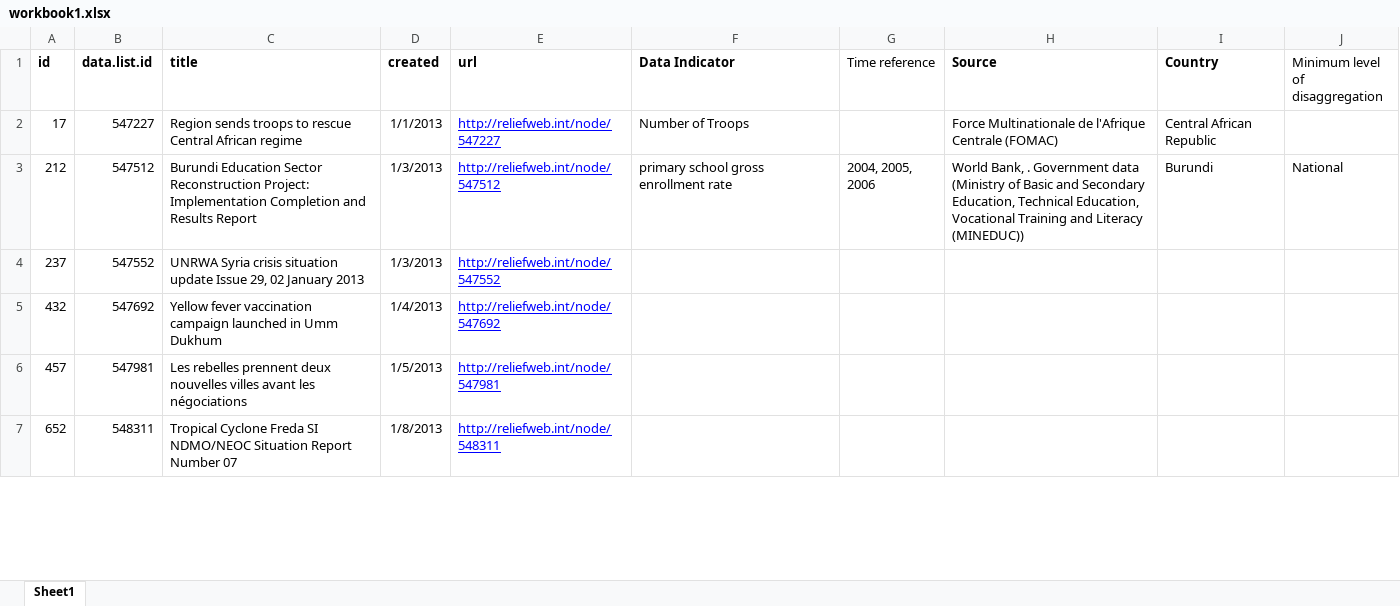
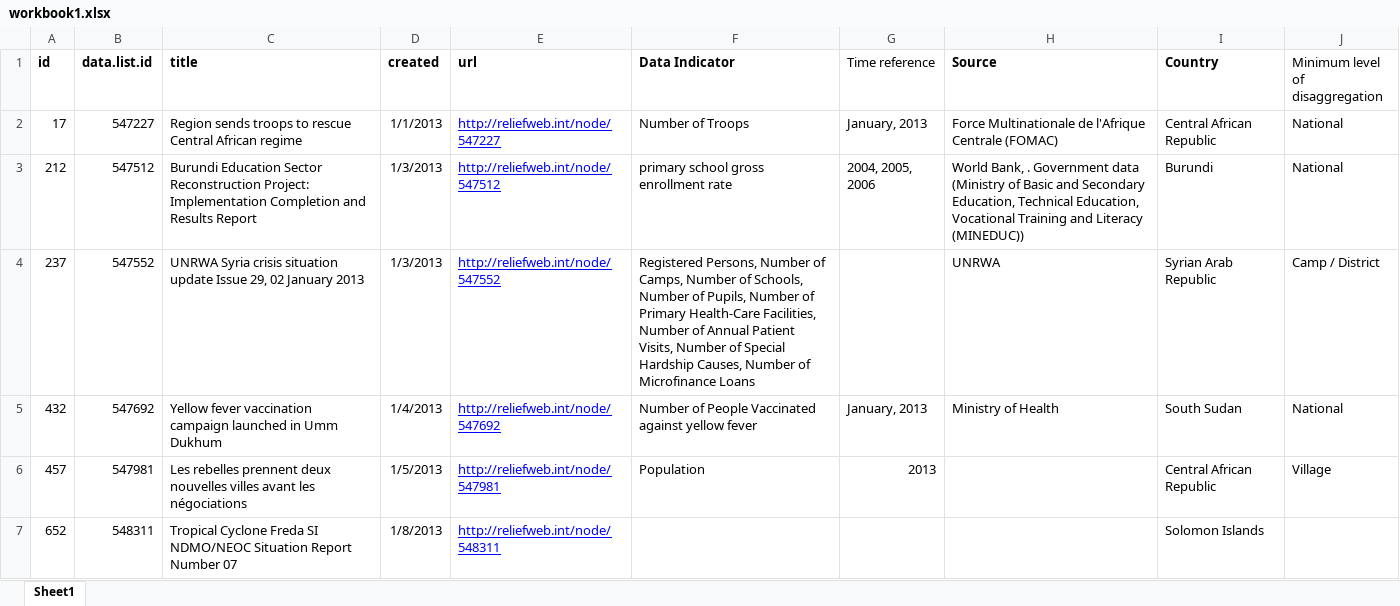
Before and after one commit to luiscape/ocha-chd, an Excel workbook: data/workbook1.xlsx, sheet Sheet1, drawn as a sheet; only a part is shown; values as stored, in another font and other column widths than the file's, no borders; the diff covers the shown part only; the diff names each change by its address in the sheet, - before the commit and + after, or states it on an @@ line.

```diff
--- a/data/workbook1.xlsx (sheet Sheet1)
+++ b/data/workbook1.xlsx (sheet Sheet1)
-G2 (Time reference): (empty)
+G2 (Time reference): January, 2013
-J2 (Minimum level of disaggregation): (empty)
+J2 (Minimum level of disaggregation): National
-F4 (Data Indicator): (empty)
+F4 (Data Indicator): Registered Persons, Number of Camps, Number of Schools, Number of Pupils, Number of Primary Health-Care Facilities, Number of Annual Patient Visits, Number of Special Hardship Causes, Number of Microfinance Loans
-H4 (Source): (empty)
+H4 (Source): UNRWA
-I4 (Country): (empty)
+I4 (Country): Syrian Arab Republic
-J4 (Minimum level of disaggregation): (empty)
+J4 (Minimum level of disaggregation): Camp / District
-F5 (Data Indicator): (empty)
+F5 (Data Indicator): Number of People Vaccinated against yellow fever
-G5 (Time reference): (empty)
+G5 (Time reference): January, 2013
-H5 (Source): (empty)
+H5 (Source): Ministry of Health
-I5 (Country): (empty)
+I5 (Country): South Sudan
-J5 (Minimum level of disaggregation): (empty)
+J5 (Minimum level of disaggregation): National
-F6 (Data Indicator): (empty)
+F6 (Data Indicator): Population
-G6 (Time reference): (empty)
+G6 (Time reference): 2013
-I6 (Country): (empty)
+I6 (Country): Central African Republic
-J6 (Minimum level of disaggregation): (empty)
+J6 (Minimum level of disaggregation): Village
-I7 (Country): (empty)
+I7 (Country): Solomon Islands
```
Also changed, not shown: 103 edited cells elsewhere in this sheet, 2 other files.
